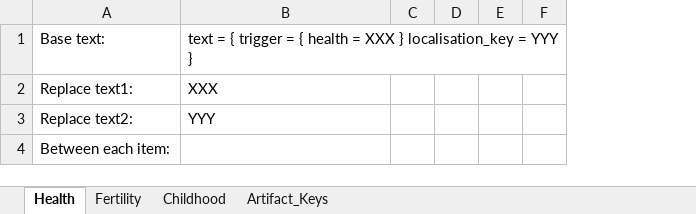
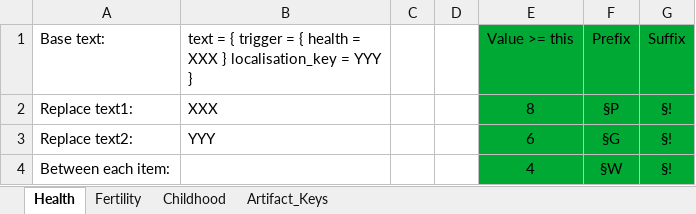
Before and after one commit to jonjowett/ck2_mods, an Excel workbook: better_character_tooltips/generators/Custom Loc Generator.xlsx, sheet Health, drawn as a sheet; only a part is shown; values as stored, in another font and other column widths than the file's, no borders; removed rows and columns are numbered as before the commit, all else as after; the diff covers the shown part only; the diff names each change by its address in the sheet, - before the commit and + after, or states it on an @@ line.

Commit message:
Better Character Tooltips - Spacer improvement; Add colours for health & fertility

```diff
--- a/better_character_tooltips/generators/Custom Loc Generator.xlsx (sheet Health)
+++ b/better_character_tooltips/generators/Custom Loc Generator.xlsx (sheet Health)
-column E, empty
-column F, empty
+column E (Value >= this), rows 2-4: 8 | 6 | 4
+column F (Prefix), rows 2-4: §P | §G | §W
+column G (Suffix), rows 2-4: all §!
```
Also changed, not shown: 4 edited cells elsewhere in this sheet, sheet Fertility, 7 other files.
